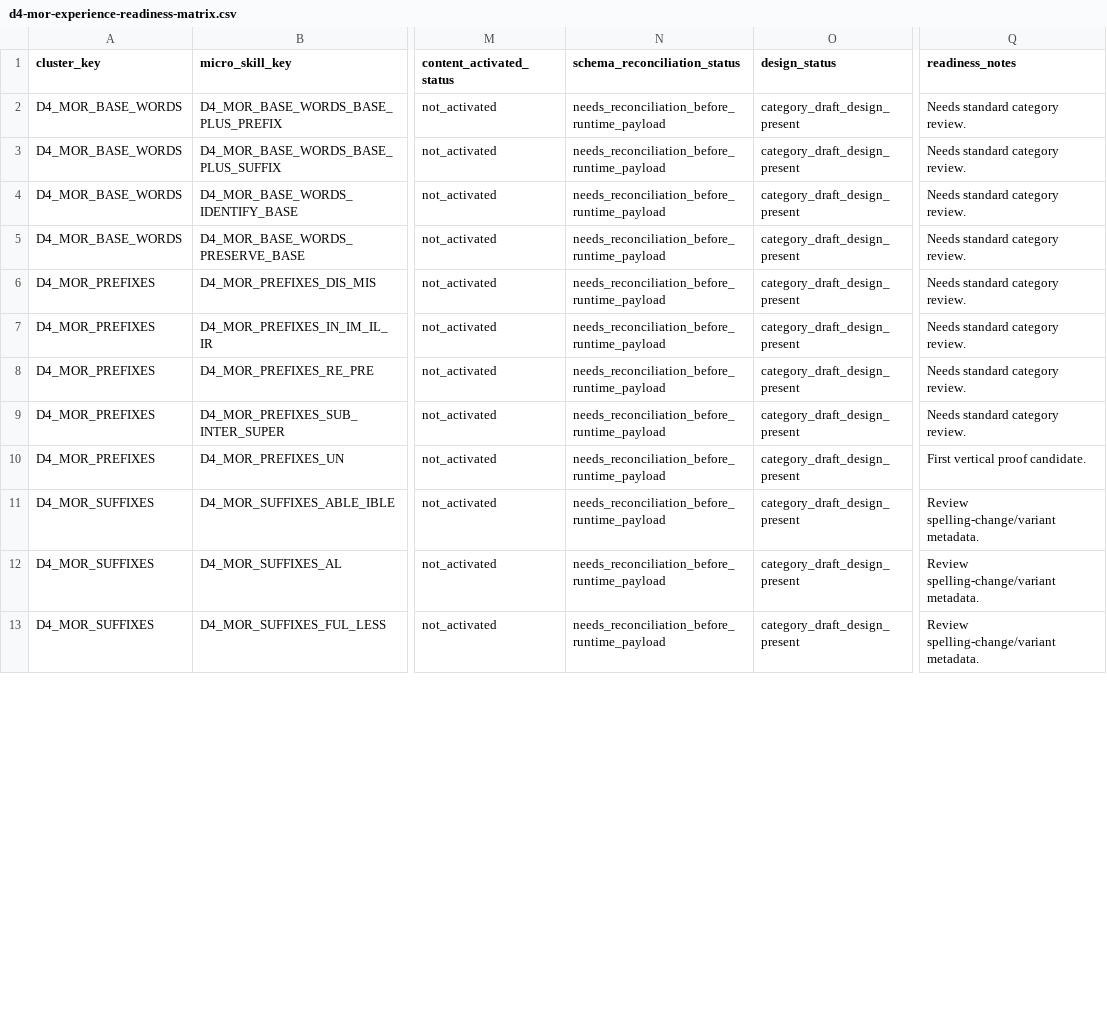
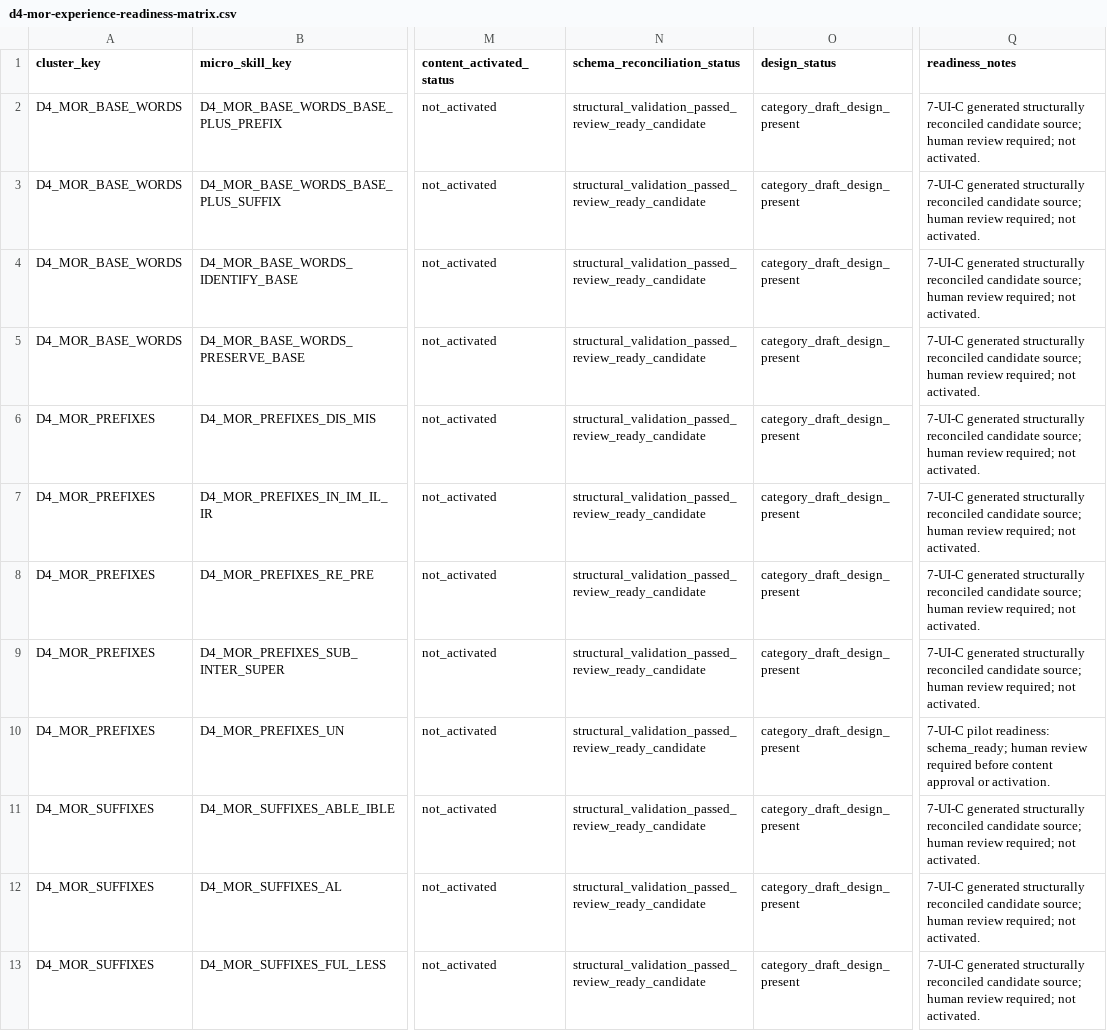
Before and after one commit to leesanderson1992-hash/scarletts-spells, a CSV file: docs/implementation/seed-data/adle-7-ui/control-matrix/d4-mor-experience-readiness-matrix.csv, drawn as a sheet; only a part is shown, gaps mark what is left out; the diff covers the shown part only; the diff names each change by its address in the sheet, - before the commit and + after, or states it on an @@ line.

```diff
--- a/docs/implementation/seed-data/adle-7-ui/control-matrix/d4-mor-experience-readiness-matrix.csv
+++ b/docs/implementation/seed-data/adle-7-ui/control-matrix/d4-mor-experience-readiness-matrix.csv
-N2:N13 (schema_reconciliation_status): needs_reconciliation_before_runtime_payload
+N2:N13 (schema_reconciliation_status): structural_validation_passed_review_ready_candidate
-Q2:Q9 (readiness_notes): Needs standard category review.
+Q2:Q9 (readiness_notes): 7-UI-C generated structurally reconciled candidate source; human review required; not activated.
-Q10 (readiness_notes): First vertical proof candidate.
+Q10 (readiness_notes): 7-UI-C pilot readiness: schema_ready; human review required before content approval or activation.
-Q11:Q13 (readiness_notes): Review spelling-change/variant metadata.
+Q11:Q13 (readiness_notes): 7-UI-C generated structurally reconciled candidate source; human review required; not activated.
```
Also changed, not shown: 24 edited cells elsewhere in this file, docs/implementation/seed-data/adle-7-ui/control-matrix/adle-7-ui-decision-register.csv, docs/implementation/seed-data/adle-7-ui/control-matrix/adle-7-ui-global-control-matrix.csv, 14 other files.
